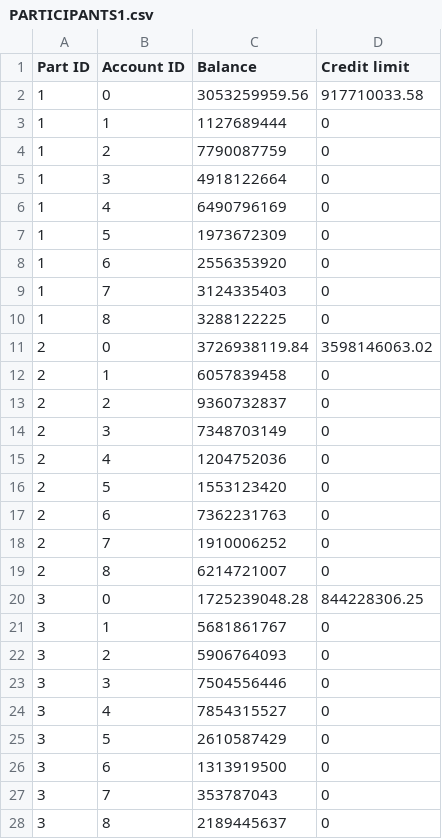
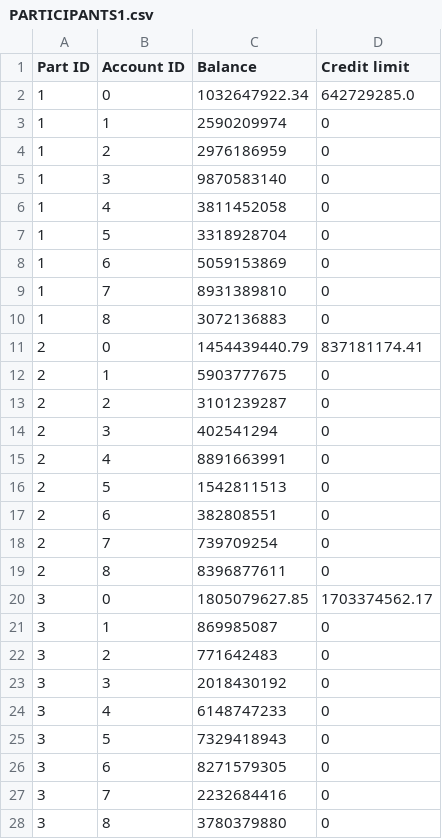
Before and after one commit to Victor-Wouters/ProcessMining, a CSV file: data/PARTICIPANTS1.csv, drawn as a sheet; only a part is shown; the diff covers the shown part only.

```diff
--- a/data/PARTICIPANTS1.csv
+++ b/data/PARTICIPANTS1.csv
@@ -1,28 +1,28 @@
 Part ID;Account ID;Balance;Credit limit
-1;0;3053259959.56;917710033.58
-1;1;1127689444;0
-1;2;7790087759;0
-1;3;4918122664;0
-1;4;6490796169;0
-1;5;1973672309;0
-1;6;2556353920;0
-1;7;3124335403;0
-1;8;3288122225;0
-2;0;3726938119.84;3598146063.02
-2;1;6057839458;0
-2;2;9360732837;0
-2;3;7348703149;0
-2;4;1204752036;0
-2;5;1553123420;0
-2;6;7362231763;0
-2;7;1910006252;0
-2;8;6214721007;0
-3;0;1725239048.28;844228306.25
-3;1;5681861767;0
-3;2;5906764093;0
-3;3;7504556446;0
-3;4;7854315527;0
-3;5;2610587429;0
-3;6;1313919500;0
-3;7;353787043;0
-3;8;2189445637;0
+1;0;1032647922.34;642729285.0
+1;1;2590209974;0
+1;2;2976186959;0
+1;3;9870583140;0
+1;4;3811452058;0
+1;5;3318928704;0
+1;6;5059153869;0
+1;7;8931389810;0
+1;8;3072136883;0
+2;0;1454439440.79;837181174.41
+2;1;5903777675;0
+2;2;3101239287;0
+2;3;402541294;0
+2;4;8891663991;0
+2;5;1542811513;0
+2;6;382808551;0
+2;7;739709254;0
+2;8;8396877611;0
+3;0;1805079627.85;1703374562.17
+3;1;869985087;0
+3;2;771642483;0
+3;3;2018430192;0
+3;4;6148747233;0
+3;5;7329418943;0
+3;6;8271579305;0
+3;7;2232684416;0
+3;8;3780379880;0
```
Also changed, not shown: 50 edited cells elsewhere in this file, data/TRANSACTION1.csv, 4 other files.
